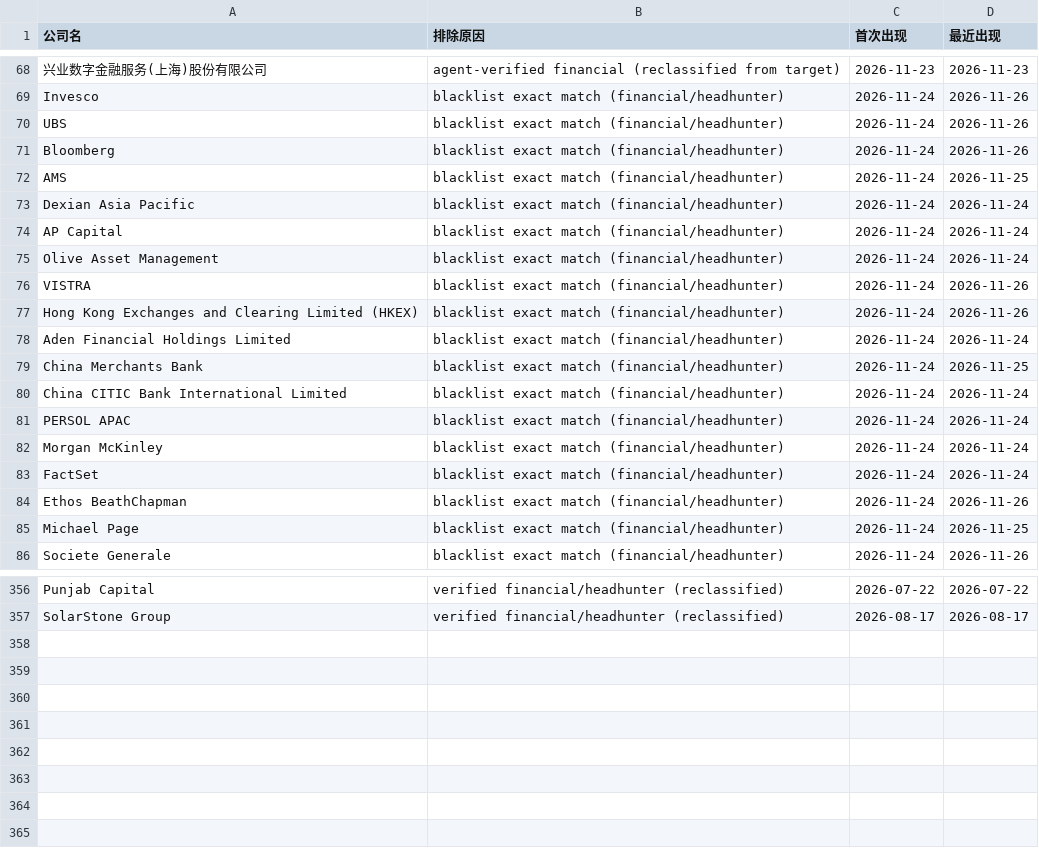
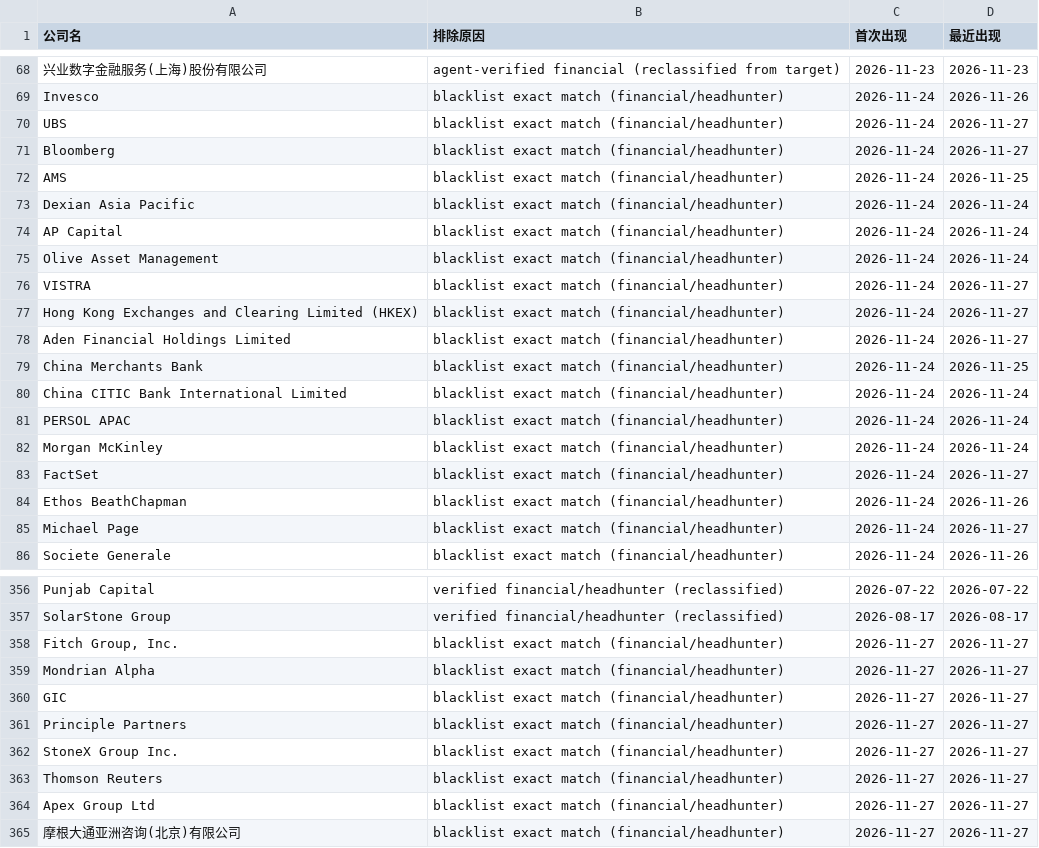
Before and after one commit to kobolibra/linkedin-jobs-page, a TSV file: reports/cumulative-excluded-companies.tsv, drawn as a sheet; only a part is shown, gaps mark what is left out; the diff covers the shown part only; the diff names each change by its address in the sheet, - before the commit and + after, or states it on an @@ line.

```diff
--- a/reports/cumulative-excluded-companies.tsv
+++ b/reports/cumulative-excluded-companies.tsv
-D70:D71 (最近出现): 2026-11-26
+D70:D71 (最近出现): 2026-11-27
-D76:D77 (最近出现): 2026-11-26
+D76:D77 (最近出现): 2026-11-27
-D78 (最近出现): 2026-11-24
+D78 (最近出现): 2026-11-27
-D83 (最近出现): 2026-11-24
+D83 (最近出现): 2026-11-27
-D85 (最近出现): 2026-11-25
+D85 (最近出现): 2026-11-27
+row 358: Fitch Group, Inc. | blacklist exact match (financial/headhunter) | 2026-11-27 | 2026-11-27
+row 359: Mondrian Alpha | blacklist exact match (financial/headhunter) | 2026-11-27 | 2026-11-27
+row 360: GIC | blacklist exact match (financial/headhunter) | 2026-11-27 | 2026-11-27
+row 361: Principle Partners | blacklist exact match (financial/headhunter) | 2026-11-27 | 2026-11-27
+row 362: StoneX Group Inc. | blacklist exact match (financial/headhunter) | 2026-11-27 | 2026-11-27
+row 363: Thomson Reuters | blacklist exact match (financial/headhunter) | 2026-11-27 | 2026-11-27
+row 364: Apex Group Ltd | blacklist exact match (financial/headhunter) | 2026-11-27 | 2026-11-27
+row 365: 摩根大通亚洲咨询(北京)有限公司 | blacklist exact match (financial/headhunter) | 2026-11-27 | 2026-11-27
```
Also changed, not shown: 32 edited cells elsewhere in this file, 4 other files.
